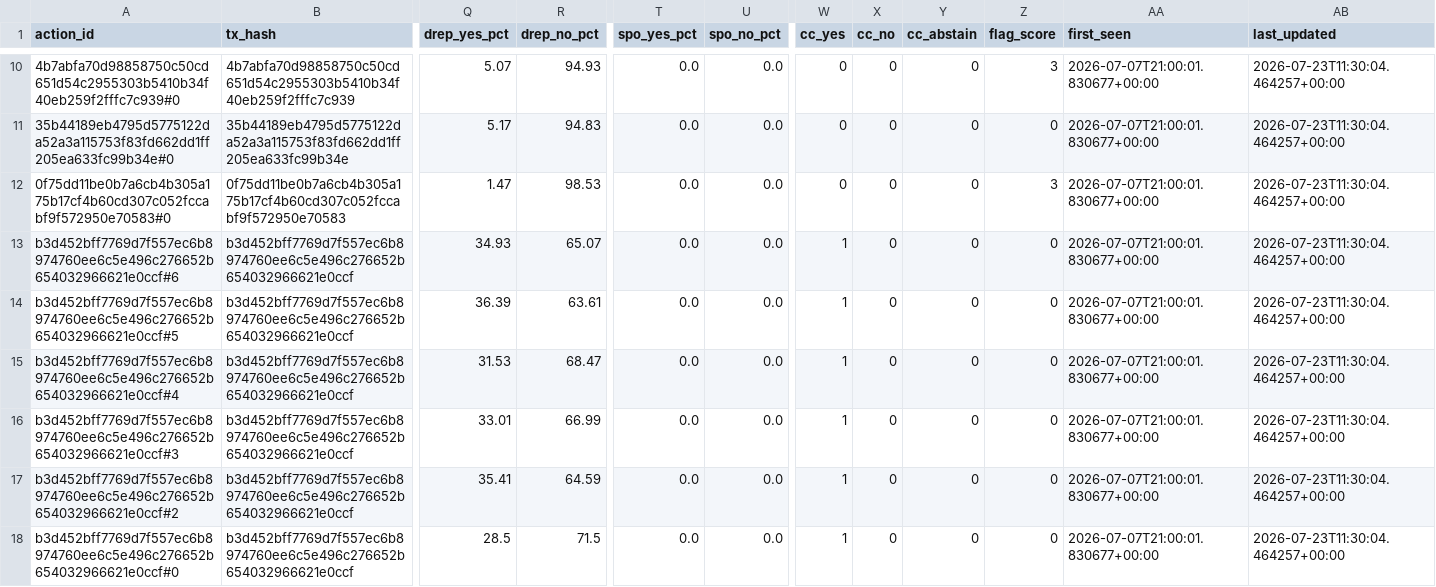
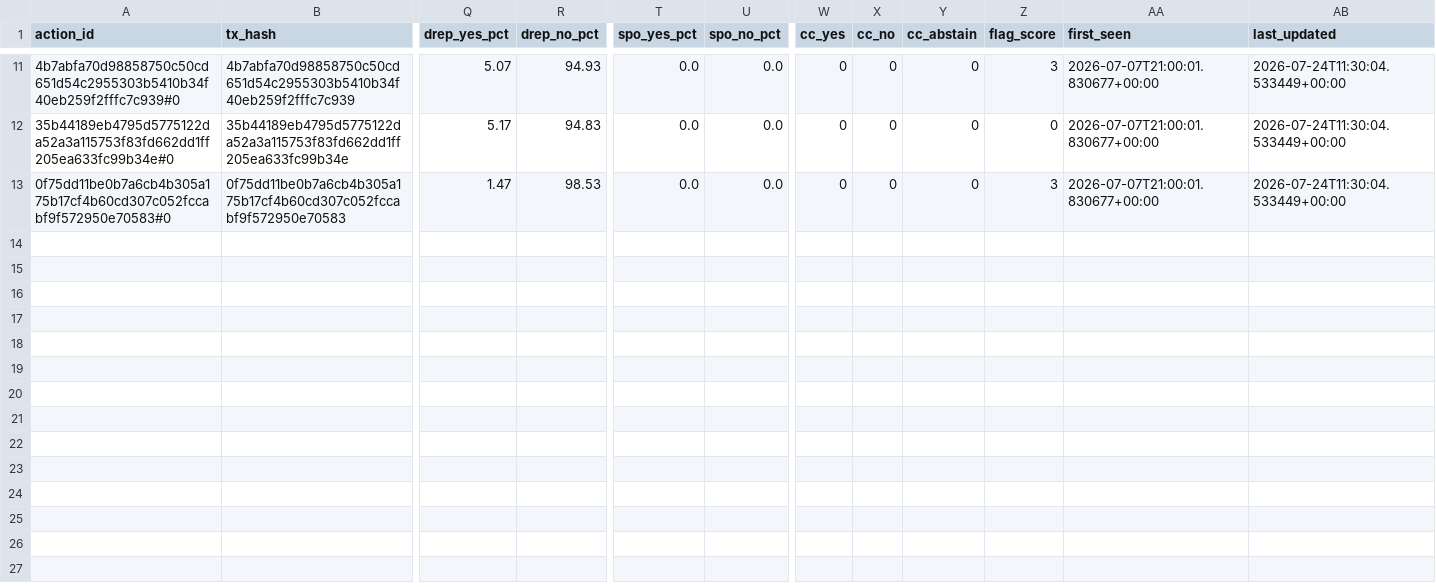
Before and after one commit to BEACNpool/beacn-drep-resources, a CSV file: data/input/governance/governance_actions_active.csv, drawn as a sheet; only a part is shown, gaps mark what is left out; removed rows and columns are numbered as before the commit, all else as after; rows hold the shown columns only; the diff covers the shown part only; the diff names each change by its address in the sheet, - before the commit and + after, or states it on an @@ line.

```diff
--- a/data/input/governance/governance_actions_active.csv
+++ b/data/input/governance/governance_actions_active.csv
-AB11:AB13 (last_updated): 2026-07-23T11:30:04.464257+00:00
+AB11:AB13 (last_updated): 2026-07-24T11:30:04.533449+00:00
-row 13: b3d452bff7769d7f557ec6b8974760ee6c5e496c276652b654032966621e0ccf#6 | b3d452bff7769d7f557ec6b8974760ee6c5e496c276652b654032966621e0ccf | 34.93 | 65.07 | 0.0 | 0.0 | 1 | 0 | 0 | 0 | 2026-07-07T21:00:01.830677+00:00 | 2026-07-23T11:30:04.464257+00:00
-row 14: b3d452bff7769d7f557ec6b8974760ee6c5e496c276652b654032966621e0ccf#5 | b3d452bff7769d7f557ec6b8974760ee6c5e496c276652b654032966621e0ccf | 36.39 | 63.61 | 0.0 | 0.0 | 1 | 0 | 0 | 0 | 2026-07-07T21:00:01.830677+00:00 | 2026-07-23T11:30:04.464257+00:00
-row 15: b3d452bff7769d7f557ec6b8974760ee6c5e496c276652b654032966621e0ccf#4 | b3d452bff7769d7f557ec6b8974760ee6c5e496c276652b654032966621e0ccf | 31.53 | 68.47 | 0.0 | 0.0 | 1 | 0 | 0 | 0 | 2026-07-07T21:00:01.830677+00:00 | 2026-07-23T11:30:04.464257+00:00
-row 16: b3d452bff7769d7f557ec6b8974760ee6c5e496c276652b654032966621e0ccf#3 | b3d452bff7769d7f557ec6b8974760ee6c5e496c276652b654032966621e0ccf | 33.01 | 66.99 | 0.0 | 0.0 | 1 | 0 | 0 | 0 | 2026-07-07T21:00:01.830677+00:00 | 2026-07-23T11:30:04.464257+00:00
-row 17: b3d452bff7769d7f557ec6b8974760ee6c5e496c276652b654032966621e0ccf#2 | b3d452bff7769d7f557ec6b8974760ee6c5e496c276652b654032966621e0ccf | 35.41 | 64.59 | 0.0 | 0.0 | 1 | 0 | 0 | 0 | 2026-07-07T21:00:01.830677+00:00 | 2026-07-23T11:30:04.464257+00:00
-row 18: b3d452bff7769d7f557ec6b8974760ee6c5e496c276652b654032966621e0ccf#0 | b3d452bff7769d7f557ec6b8974760ee6c5e496c276652b654032966621e0ccf | 28.5 | 71.5 | 0.0 | 0.0 | 1 | 0 | 0 | 0 | 2026-07-07T21:00:01.830677+00:00 | 2026-07-23T11:30:04.464257+00:00
```
Also changed, not shown: 1 added row and 8 edited cells elsewhere in this file, data/input/governance/anchor_documents_index.csv, data/input/governance/decision_support/vote_readiness_matrix.csv, 16 other files.
